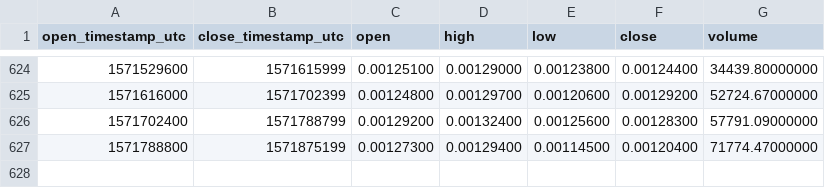
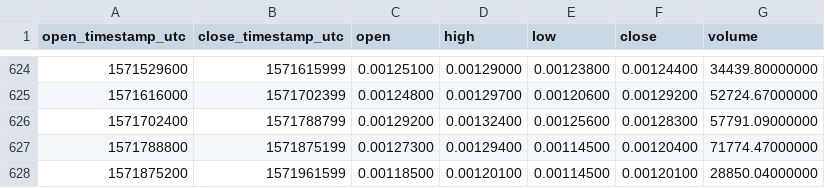
Before and after one commit to cryptobigbro/binance-VIAETH, a CSV file: binance-VIAETH-1d.csv, drawn as a sheet; only a part is shown, gaps mark what is left out.

Commit message:
Update OHLCV data.

```diff
--- a/binance-VIAETH-1d.csv
+++ b/binance-VIAETH-1d.csv
@@ -627 +627,2 @@ open_timestamp_utc,close_timestamp_utc,open,high,low,close,volume
 1571788800,1571875199,0.00127300,0.00129400,0.00114500,0.00120400,71774.47000000
+1571875200,1571961599,0.00118500,0.00120100,0.00114500,0.00120100,28850.04000000
```
Also changed, not shown: 1 other file.
